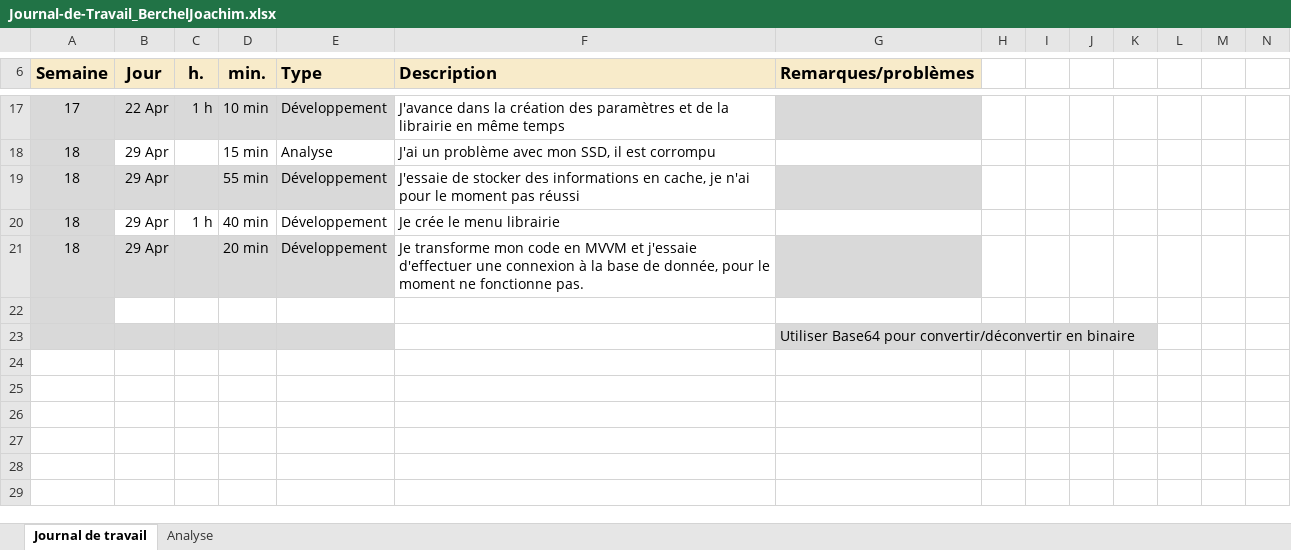
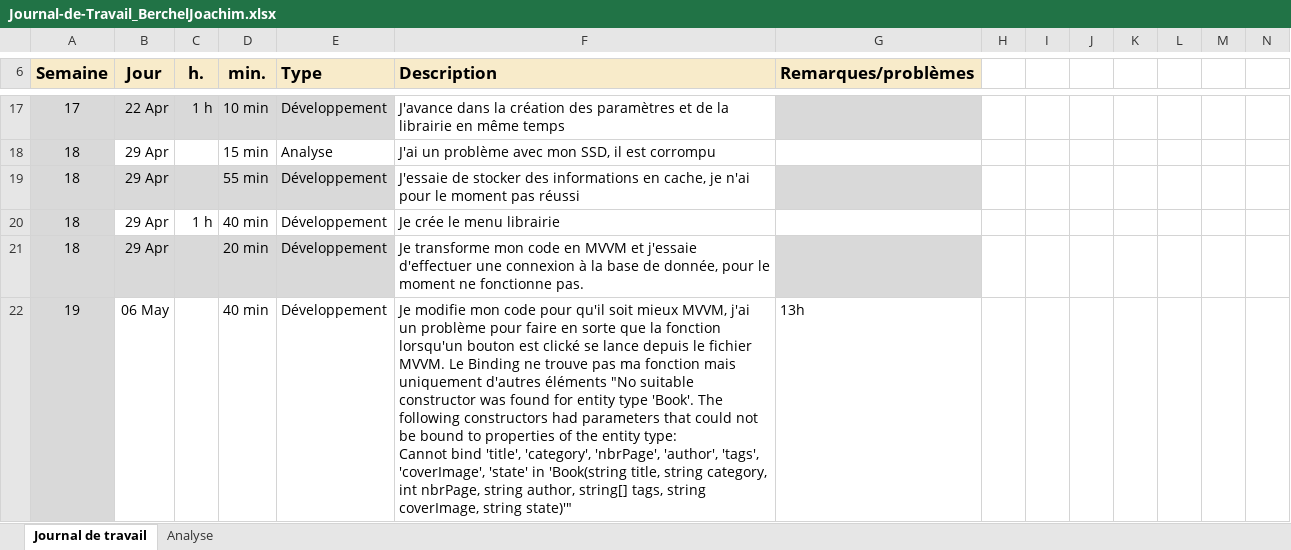
Before and after one commit to joaberch/readingPassion, an Excel workbook: doc/Journal-de-Travail_BerchelJoachim.xlsx, sheet Journal de travail, drawn as a sheet; only a part is shown, gaps mark what is left out; values as stored, in another font and other column widths than the file's, no borders; conditional formats and table styles not drawn; removed rows and columns are numbered as before the commit, all else as after; rows hold the shown columns only; ↵ is a line break in a cell; the diff covers the shown part only; the diff names each change by its address in the sheet, - before the commit and + after, or states it on an @@ line.

```diff
--- a/doc/Journal-de-Travail_BerchelJoachim.xlsx (sheet Journal de travail)
+++ b/doc/Journal-de-Travail_BerchelJoachim.xlsx (sheet Journal de travail)
-row 22: (empty)
+row 22: 19 | 06 May |  | 40 min | Développement | Je modifie mon code pour qu'il soit mieux MVVM, j'ai un problème pour faire en sorte que la fonction lorsqu'un bouton est clické se lance depuis le fichier MVVM. Le Binding ne trouve pas ma fonction mais uniquement d'autres éléments "No suitable constructor was found for entity type 'Book'. The following constructors had parameters that could not be bound to properties of the entity type: ↵ Cannot bind 'title', 'category', 'nbrPage', 'author', 'tags', 'coverImage', 'state' in 'Book(string title, string category, int nbrPage, string author, string[] tags, string coverImage, string state)'" | 13h
-row 23:  |  |  |  |  |  | Utiliser Base64 pour convertir/déconvertir en binaire
```
Also changed, not shown: 2 added rows and 2 edited cells elsewhere in this sheet, sheet Analyse, hidden cells, charts or pictures, 7 other files.
